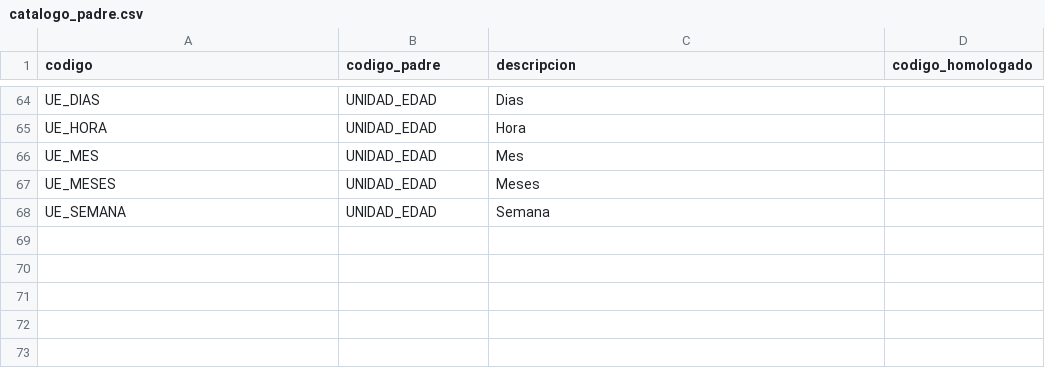
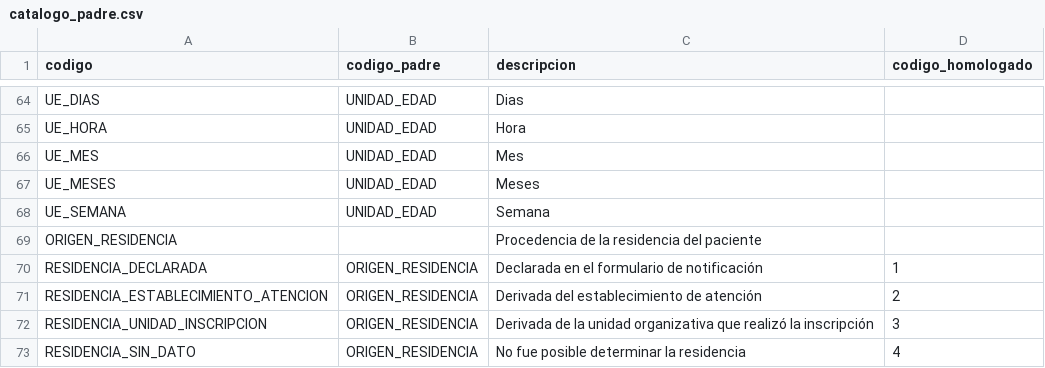
Before and after one commit to PanAmericanHealthOrganization/integra-ESAVI, a CSV file: proyecto-02-integra-esavi/workspace/api-integra-esavi/upload_files/catalogos-csv/catalogo_padre.csv, drawn as a sheet; only a part is shown, gaps mark what is left out; the diff names each change by its address in the sheet, - before the commit and + after, or states it on an @@ line.

```diff
--- a/proyecto-02-integra-esavi/workspace/api-integra-esavi/upload_files/catalogos-csv/catalogo_padre.csv
+++ b/proyecto-02-integra-esavi/workspace/api-integra-esavi/upload_files/catalogos-csv/catalogo_padre.csv
+row 69: ORIGEN_RESIDENCIA |  | Procedencia de la residencia del paciente
+row 70: RESIDENCIA_DECLARADA | ORIGEN_RESIDENCIA | Declarada en el formulario de notificación | 1
+row 71: RESIDENCIA_ESTABLECIMIENTO_ATENCION | ORIGEN_RESIDENCIA | Derivada del establecimiento de atención | 2
+row 72: RESIDENCIA_UNIDAD_INSCRIPCION | ORIGEN_RESIDENCIA | Derivada de la unidad organizativa que realizó la inscripción | 3
+row 73: RESIDENCIA_SIN_DATO | ORIGEN_RESIDENCIA | No fue posible determinar la residencia | 4
```
Also changed, not shown: 5 other files.
